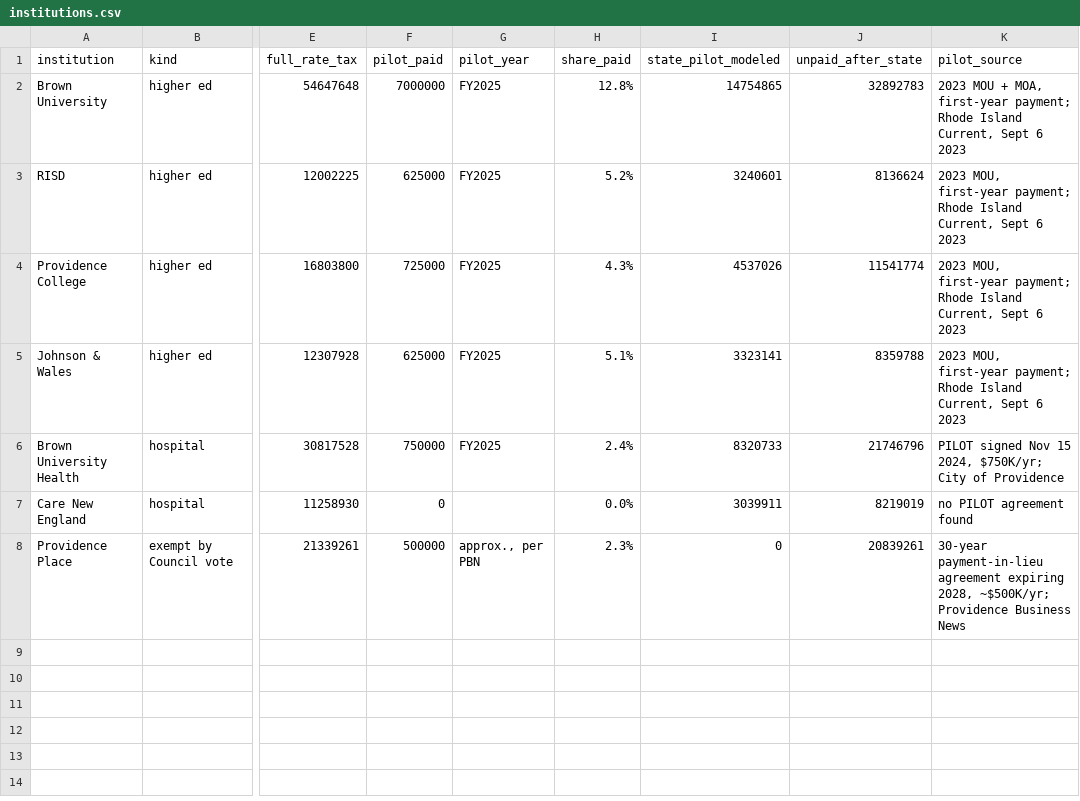
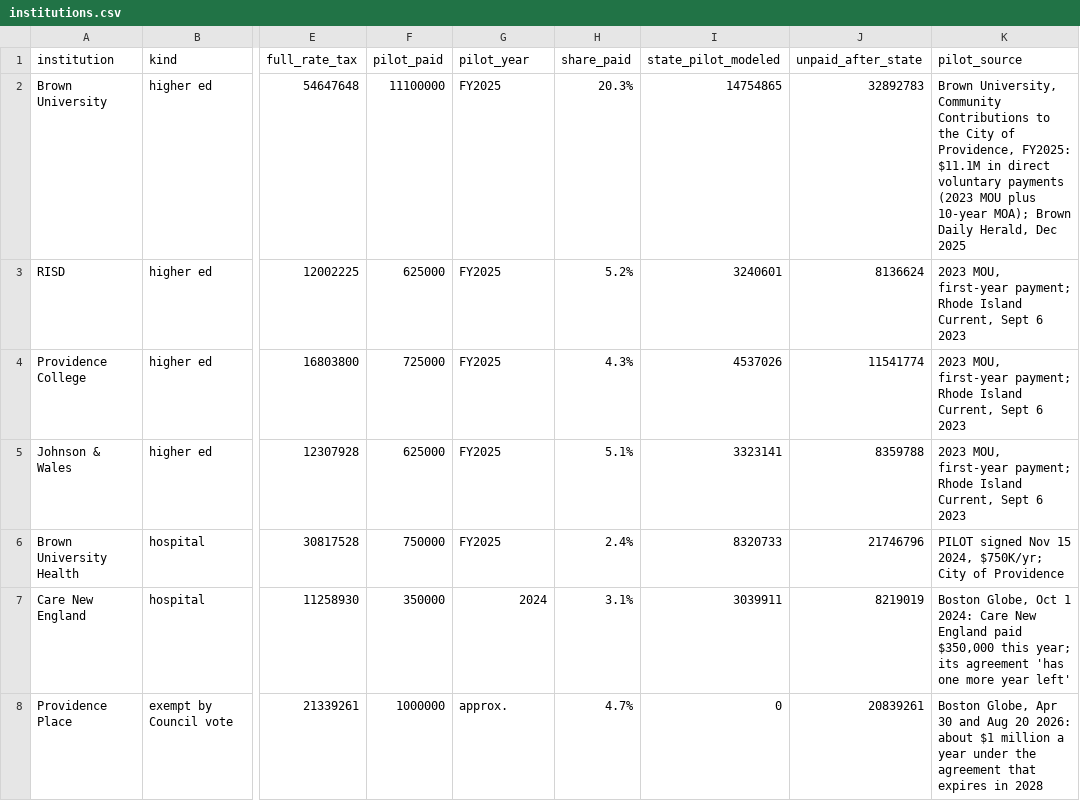
Before and after one commit to snickeringpeach/on-the-record, a CSV file: site/off-the-roll/data/institutions.csv, drawn as a sheet; only a part is shown, gaps mark what is left out; the diff names each change by its address in the sheet, - before the commit and + after, or states it on an @@ line.

Commit message:
Off the Roll: corrected payments, open items resolved; About page, sitemap, link previews

```diff
--- a/site/off-the-roll/data/institutions.csv
+++ b/site/off-the-roll/data/institutions.csv
-F2 (pilot_paid): 7000000
+F2 (pilot_paid): 11100000
-H2 (share_paid): 12.8%
+H2 (share_paid): 20.3%
-K2 (pilot_source): 2023 MOU + MOA, first-year payment; Rhode Island Current, Sept 6 2023
+K2 (pilot_source): Brown University, Community Contributions to the City of Providence, FY2025: $11.1M in direct voluntary payments (2023 MOU plus 10-year MOA); Brown Daily Herald, Dec 2025
-F7 (pilot_paid): 0
+F7 (pilot_paid): 350000
-G7 (pilot_year): (empty)
+G7 (pilot_year): 2024
-H7 (share_paid): 0.0%
+H7 (share_paid): 3.1%
-K7 (pilot_source): no PILOT agreement found
+K7 (pilot_source): Boston Globe, Oct 1 2024: Care New England paid $350,000 this year; its agreement 'has one more year left'
-F8 (pilot_paid): 500000
+F8 (pilot_paid): 1000000
-G8 (pilot_year): approx., per PBN
+G8 (pilot_year): approx.
-H8 (share_paid): 2.3%
+H8 (share_paid): 4.7%
-K8 (pilot_source): 30-year payment-in-lieu agreement expiring 2028, ~$500K/yr; Providence Business News
+K8 (pilot_source): Boston Globe, Apr 30 and Aug 20 2026: about $1 million a year under the agreement that expires in 2028
```
Also changed, not shown: 7 other files.
